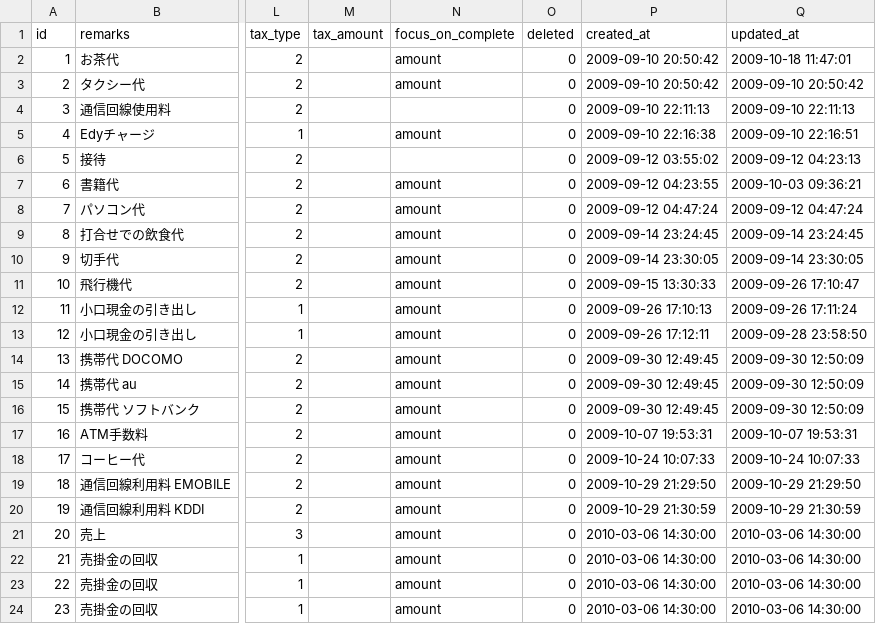
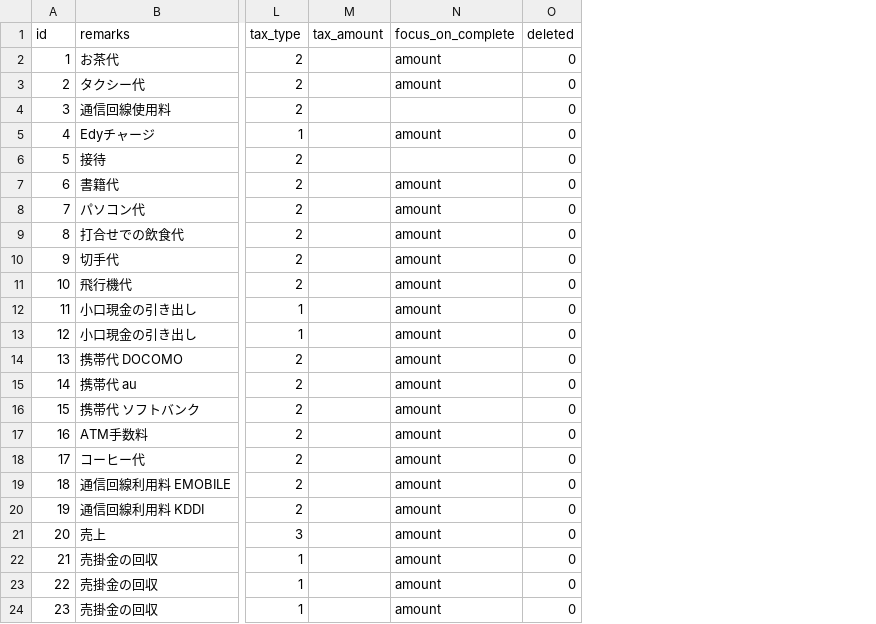
Before and after one commit to hybitz/hyacc, a CSV file: config/first_boot/simple_slip_templates.csv, drawn as a sheet; only a part is shown, gaps mark what is left out; the diff names each change by its address in the sheet, - before the commit and + after, or states it on an @@ line.

```diff
--- a/config/first_boot/simple_slip_templates.csv
+++ b/config/first_boot/simple_slip_templates.csv
-column P (created_at), rows 2-24: 2009-09-10 20:50:42 | 2009-09-10 20:50:42 | 2009-09-10 22:11:13 | 2009-09-10 22:16:38 | 2009-09-12 03:55:02 | 2009-09-12 04:23:55 | 2009-09-12 04:47:24 | 2009-09-14 23:24:45 | 2009-09-14 23:30:05 | 2009-09-15 13:30:33 | 2009-09-26 17:10:13 | 2009-09-26 17:12:11 | 2009-09-30 12:49:45 | 2009-09-30 12:49:45 | 2009-09-30 12:49:45 | 2009-10-07 19:53:31 | 2009-10-24 10:07:33 | 2009-10-29 21:29:50 | 2009-10-29 21:30:59 | 2010-03-06 14:30:00 | 2010-03-06 14:30:00 | 2010-03-06 14:30:00 | 2010-03-06 14:30:00
-column Q (updated_at), rows 2-24: 2009-10-18 11:47:01 | 2009-09-10 20:50:42 | 2009-09-10 22:11:13 | 2009-09-10 22:16:51 | 2009-09-12 04:23:13 | 2009-10-03 09:36:21 | 2009-09-12 04:47:24 | 2009-09-14 23:24:45 | 2009-09-14 23:30:05 | 2009-09-26 17:10:47 | 2009-09-26 17:11:24 | 2009-09-28 23:58:50 | 2009-09-30 12:50:09 | 2009-09-30 12:50:09 | 2009-09-30 12:50:09 | 2009-10-07 19:53:31 | 2009-10-24 10:07:33 | 2009-10-29 21:29:50 | 2009-10-29 21:30:59 | 2010-03-06 14:30:00 | 2010-03-06 14:30:00 | 2010-03-06 14:30:00 | 2010-03-06 14:30:00
```
Also changed, not shown: config/first_boot/business_types.csv, 22 other files.
